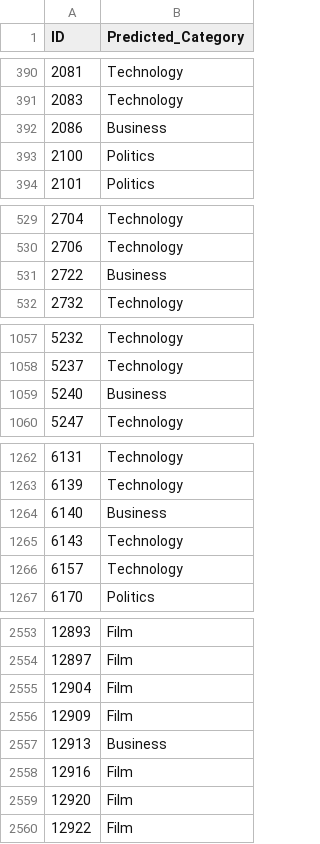
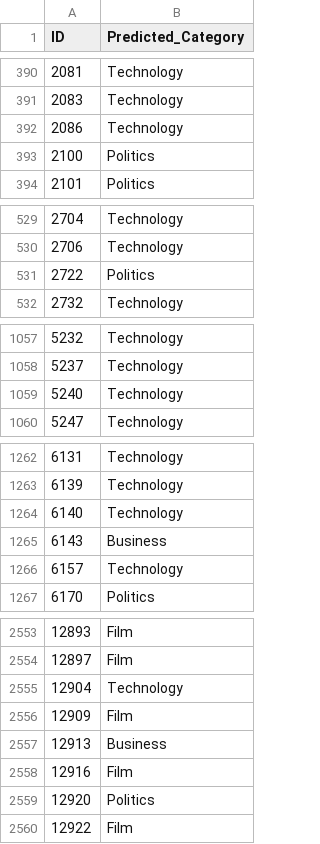
Before and after one commit to LSmyrnaios/Articles-Classification, a CSV file: Resources/datasets/testSet_categories.csv (was Resources/csv/testSet_categories.csv), drawn as a sheet; only a part is shown, gaps mark what is left out; the diff covers the shown part only.

```diff
--- a/Resources/csv/testSet_categories.csv
+++ b/Resources/datasets/testSet_categories.csv
@@ -391,3 +391,3 @@ ID	Predicted_Category
 2083	Technology
-2086	Business
+2086	Technology
 2100	Politics
@@ -530,3 +530,3 @@ ID	Predicted_Category
 2706	Technology
-2722	Business
+2722	Politics
 2732	Technology
@@ -1058,3 +1058,3 @@ ID	Predicted_Category
 5237	Technology
-5240	Business
+5240	Technology
 5247	Technology
@@ -1263,4 +1263,4 @@ ID	Predicted_Category
 6139	Technology
-6140	Business
-6143	Technology
+6140	Technology
+6143	Business
 6157	Technology
@@ -2554,3 +2554,3 @@ ID	Predicted_Category
 12897	Film
-12904	Film
+12904	Technology
 12909	Film
@@ -2558,3 +2558,3 @@ ID	Predicted_Category
 12916	Film
-12920	Film
+12920	Politics
 12922	Film
```
Also changed, not shown: 15 edited cells elsewhere in this file, 28 other files.
